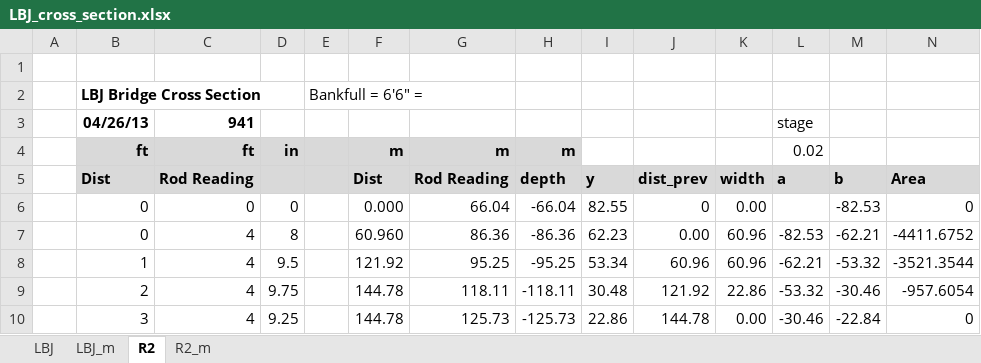
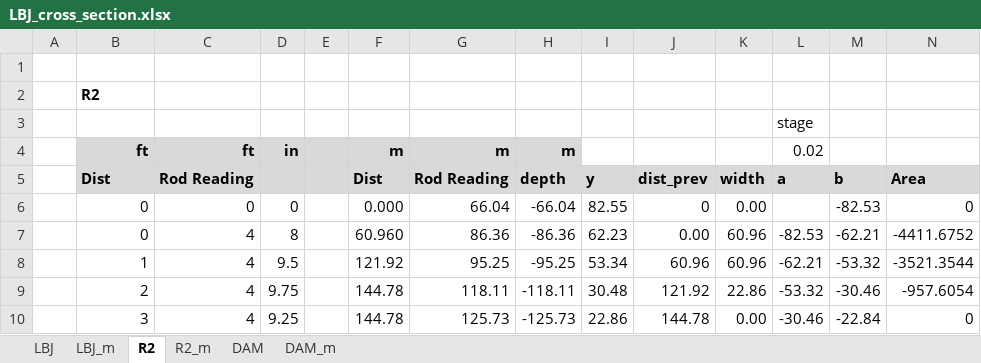
Before and after one commit to CaptainAL/Fagaalu-Sediment-Flux, an Excel workbook: Data/Q/LBJ_cross_section.xlsx, sheet R2, drawn as a sheet; only a part is shown; values as stored, in another font and other column widths than the file's, no borders; charts and pictures and conditional formats not drawn; removed rows and columns are numbered as before the commit, all else as after; rows hold the shown columns only; the diff names each change by its address in the sheet, - before the commit and + after, or states it on an @@ line.

```diff
--- a/Data/Q/LBJ_cross_section.xlsx (sheet R2)
+++ b/Data/Q/LBJ_cross_section.xlsx (sheet R2)
+sheet tab: DAM
+sheet tab: DAM_m
-row 2:  | LBJ Bridge Cross Section |  |  | Bankfull = 6'6" =
-row 3:  | 04/26/13 | 941 |  |  |  |  |  |  |  |  | stage
+row 2:  | R2
+row 3:  |  |  |  |  |  |  |  |  |  |  | stage
```
Also changed, not shown: sheet R2_m, charts or pictures, Data/Q/Fagaalu-StageDischarge.xlsx, 10 other files.
